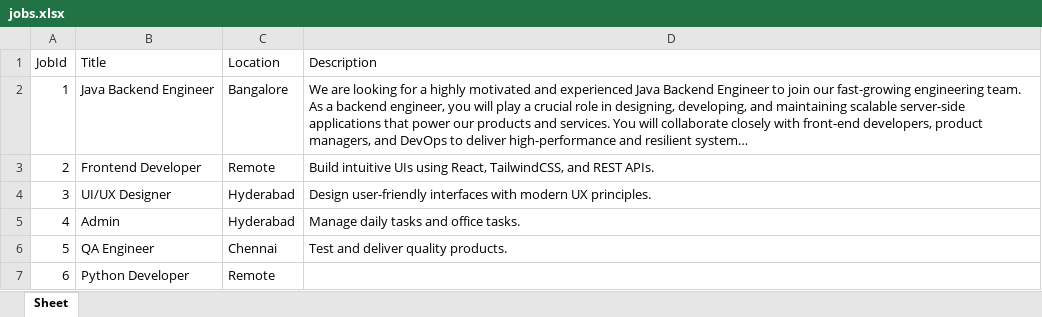
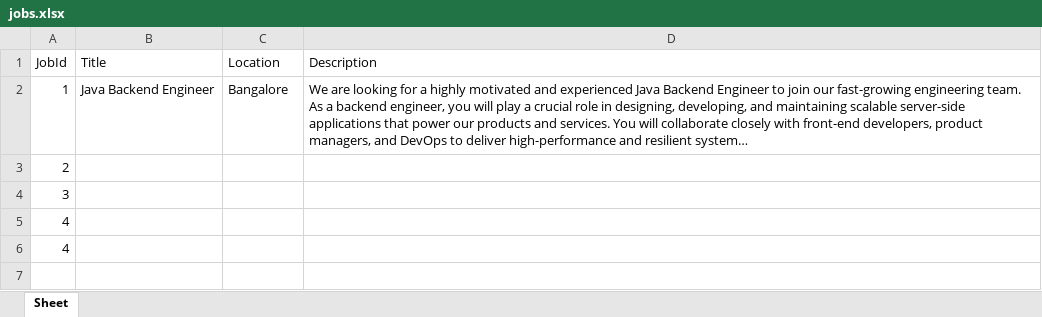
Before and after one commit to sanmut-anm/JobDetails, an Excel workbook: jobs.xlsx, sheet Sheet, drawn as a sheet; long unchanged cells end in …; values as stored, in another font and other column widths than the file's, no borders; removed rows and columns are numbered as before the commit, all else as after; the diff names each change by its address in the sheet, - before the commit and + after, or states it on an @@ line.

Commit message:
Add files via upload

```diff
--- a/jobs.xlsx (sheet Sheet)
+++ b/jobs.xlsx (sheet Sheet)
-row 3: 2 | Frontend Developer | Remote | Build intuitive UIs using React, TailwindCSS, and REST APIs.
-row 4: 3 | UI/UX Designer | Hyderabad | Design user-friendly interfaces with modern UX principles.
-row 5: 4 | Admin | Hyderabad | Manage daily tasks and office tasks.
-row 6: 5 | QA Engineer | Chennai | Test and deliver quality products.
-row 7: 6 | Python Developer | Remote
+row 3: 2
+row 4: 3
+row 5: 4
+row 6: 4
```
